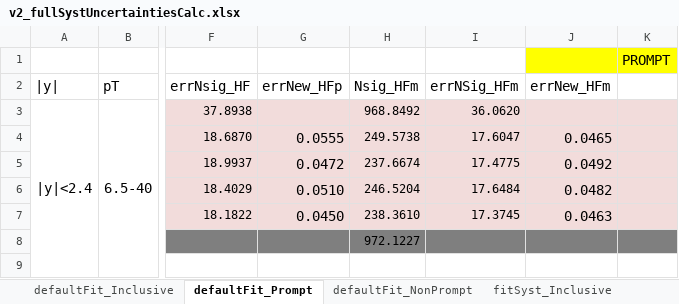
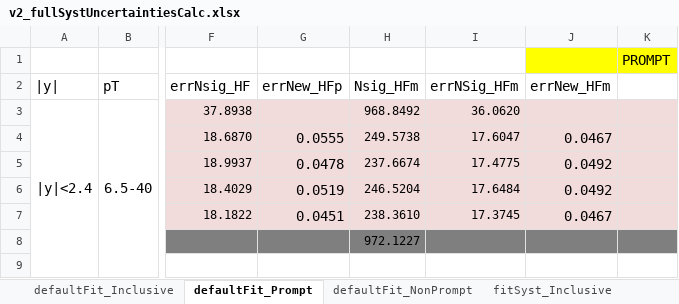
Before and after one commit to cmironov/UserCode, an Excel workbook: oniaAssymetry/macros/v2_fullSystUncertaintiesCalc.xlsx, sheet defaultFit_Prompt, drawn as a sheet; only a part is shown, gaps mark what is left out; values as stored, in another font and other column widths than the file's, no borders; the diff covers the shown part only; the diff names each change by its address in the sheet, - before the commit and + after, or states it on an @@ line.

```diff
--- a/oniaAssymetry/macros/v2_fullSystUncertaintiesCalc.xlsx (sheet defaultFit_Prompt)
+++ b/oniaAssymetry/macros/v2_fullSystUncertaintiesCalc.xlsx (sheet defaultFit_Prompt)
-J4 (errNew_HFm): 0.0465
+J4 (errNew_HFm): 0.0467
-G5 (errNew_HFp): 0.0472
+G5 (errNew_HFp): 0.0478
-G6 (errNew_HFp): 0.0510
+G6 (errNew_HFp): 0.0519
-J6 (errNew_HFm): 0.0482
+J6 (errNew_HFm): 0.0492
-G7 (errNew_HFp): 0.0450
+G7 (errNew_HFp): 0.0451
-J7 (errNew_HFm): 0.0463
+J7 (errNew_HFm): 0.0467
```
Also changed, not shown: 31 added rows, 31 removed rows, 54 edited cells and cell formats elsewhere in this sheet, sheet fitSyst_Prompt, sheet fitSyst_NonPrompt, sheet defaultFit_Inclusive, sheet defaultFit_NonPrompt, sheet fitSyst_Inclusive, sheet trgBiassing, 2 more sheets.
